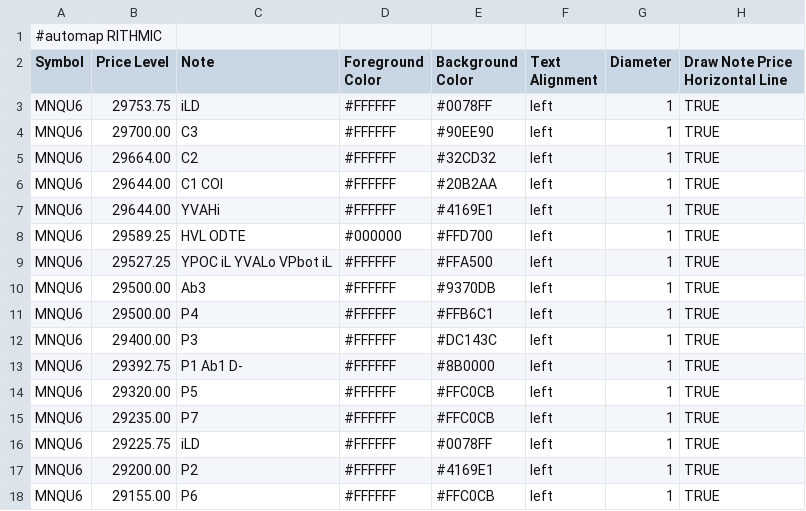
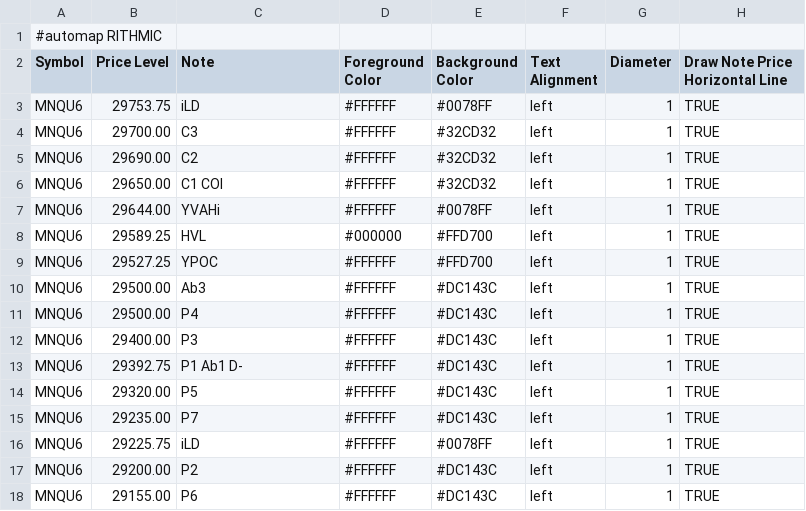
Before and after one commit to bookmapindicators/GEX-Level, a CSV file: gex_bm_cloud_notes.csv, drawn as a sheet.

Commit message:
Fix colors: one red for P/Ab, yellow for POC, blue for iL, one green for C

```diff
--- a/gex_bm_cloud_notes.csv
+++ b/gex_bm_cloud_notes.csv
@@ -3,16 +3,16 @@ Symbol,Price Level,Note,Foreground Color,Background Color,Text Alignment,Diamete
 MNQU6,29753.75,iLD,#FFFFFF,#0078FF,left,1,TRUE
-MNQU6,29700.00,C3,#FFFFFF,#90EE90,left,1,TRUE
-MNQU6,29664.00,C2,#FFFFFF,#32CD32,left,1,TRUE
-MNQU6,29644.00,C1 COI,#FFFFFF,#20B2AA,left,1,TRUE
-MNQU6,29644.00,YVAHi,#FFFFFF,#4169E1,left,1,TRUE
-MNQU6,29589.25,HVL ODTE,#000000,#FFD700,left,1,TRUE
-MNQU6,29527.25,YPOC iL YVALo VPbot iL,#FFFFFF,#FFA500,left,1,TRUE
-MNQU6,29500.00,Ab3,#FFFFFF,#9370DB,left,1,TRUE
-MNQU6,29500.00,P4,#FFFFFF,#FFB6C1,left,1,TRUE
+MNQU6,29700.00,C3,#FFFFFF,#32CD32,left,1,TRUE
+MNQU6,29690.00,C2,#FFFFFF,#32CD32,left,1,TRUE
+MNQU6,29650.00,C1 COI,#FFFFFF,#32CD32,left,1,TRUE
+MNQU6,29644.00,YVAHi,#FFFFFF,#0078FF,left,1,TRUE
+MNQU6,29589.25,HVL,#000000,#FFD700,left,1,TRUE
+MNQU6,29527.25,YPOC,#FFFFFF,#FFD700,left,1,TRUE
+MNQU6,29500.00,Ab3,#FFFFFF,#DC143C,left,1,TRUE
+MNQU6,29500.00,P4,#FFFFFF,#DC143C,left,1,TRUE
 MNQU6,29400.00,P3,#FFFFFF,#DC143C,left,1,TRUE
-MNQU6,29392.75,P1 Ab1 D-,#FFFFFF,#8B0000,left,1,TRUE
-MNQU6,29320.00,P5,#FFFFFF,#FFC0CB,left,1,TRUE
-MNQU6,29235.00,P7,#FFFFFF,#FFC0CB,left,1,TRUE
+MNQU6,29392.75,P1 Ab1 D-,#FFFFFF,#DC143C,left,1,TRUE
+MNQU6,29320.00,P5,#FFFFFF,#DC143C,left,1,TRUE
+MNQU6,29235.00,P7,#FFFFFF,#DC143C,left,1,TRUE
 MNQU6,29225.75,iLD,#FFFFFF,#0078FF,left,1,TRUE
-MNQU6,29200.00,P2,#FFFFFF,#4169E1,left,1,TRUE
-MNQU6,29155.00,P6,#FFFFFF,#FFC0CB,left,1,TRUE
+MNQU6,29200.00,P2,#FFFFFF,#DC143C,left,1,TRUE
+MNQU6,29155.00,P6,#FFFFFF,#DC143C,left,1,TRUE
```
